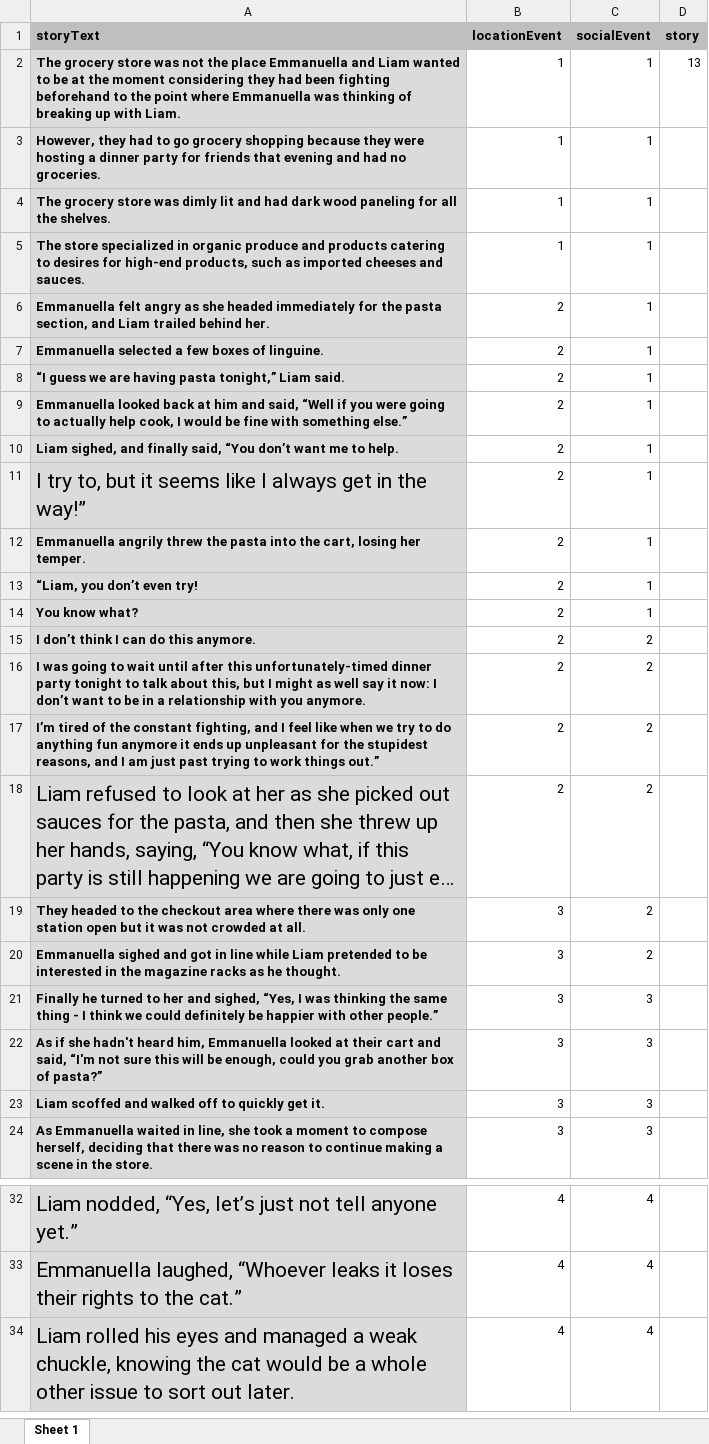
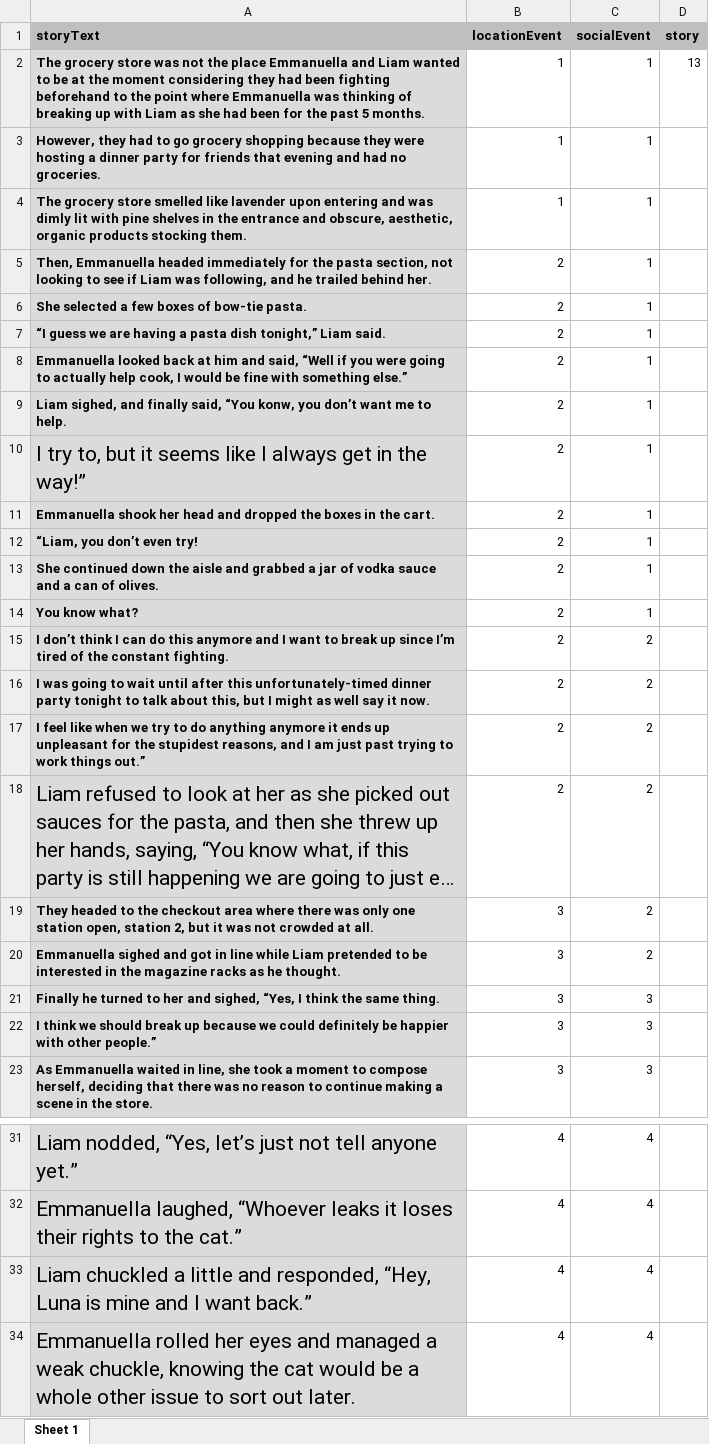
Before and after one commit to reblando/ebs, an Excel workbook: story_xlsx_files/13.xlsx, sheet Sheet 1, drawn as a sheet; only a part is shown, gaps mark what is left out; long unchanged cells end in …; values as stored, in another font and other column widths than the file's, no borders; removed rows and columns are numbered as before the commit, all else as after; the diff names each change by its address in the sheet, - before the commit and + after, or states it on an @@ line.

```diff
--- a/story_xlsx_files/13.xlsx (sheet Sheet 1)
+++ b/story_xlsx_files/13.xlsx (sheet Sheet 1)
-A2 (storyText): …up with Liam.
+A2 (storyText): …up with Liam as she had been for the past 5 months.
-A4 (storyText): …grocery store was dimly lit and had dark wood paneling for all the shelves.
+A4 (storyText): …grocery store smelled like lavender upon entering and was dimly lit with pine shelves in the entrance and obscure, aesthetic, organic products stocking them.
-row 5: The store specialized in organic produce and products catering to desires for high-end products, such as imported cheeses and sauces. | 1 | 1
-A5 (storyText): Emmanuella felt angry as she headed immediately for the pasta section, and Liam trailed behind…
+A5 (storyText): Then, Emmanuella headed immediately for the pasta section, not looking to see if Liam was following, and he trailed behind…
-A6 (storyText): Emmanuella selected a few boxes of linguine.
+A6 (storyText): She selected a few boxes of bow-tie pasta.
-A7 (storyText): …are having pasta tonight,” Liam…
+A7 (storyText): …are having a pasta dish tonight,” Liam…
-A9 (storyText): …said, “You don’t want…
+A9 (storyText): …said, “You konw, you don’t want…
-A11 (storyText): Emmanuella angrily threw the pasta into the cart, losing her temper.
+A11 (storyText): Emmanuella shook her head and dropped the boxes in the cart.
+row 13: She continued down the aisle and grabbed a jar of vodka sauce and a can of olives. | 2 | 1
-A15 (storyText): …do this anymore.
+A15 (storyText): …do this anymore and I want to break up since I’m tired of the constant fighting.
-A16 (storyText): …say it now: I don’t want to be in a relationship with you anymore.
+A16 (storyText): …say it now.
-A17 (storyText): I’m tired of the constant fighting, and I feel like when we try to do anything fun anymore it…
+A17 (storyText): I feel like when we try to do anything anymore it…
-A19 (storyText): …one station open but it…
+A19 (storyText): …one station open, station 2, but it…
-A21 (storyText): …“Yes, I was thinking the same thing - I think we could definitely be happier with other people.”
+A21 (storyText): …“Yes, I think the same thing.
-A22 (storyText): As if she hadn't heard him, Emmanuella looked at their cart and said, “I'm not sure this will be enough, could you grab another box of pasta?”
+A22 (storyText): I think we should break up because we could definitely be happier with other people.”
-row 23: Liam scoffed and walked off to quickly get it. | 3 | 3
+row 33: Liam chuckled a little and responded, “Hey, Luna is mine and I want back.” | 4 | 4
-A34 (storyText): Liam rolled his eyes and…
+A34 (storyText): Emmanuella rolled her eyes and…
```
Also changed, not shown: story_xlsx_files/11.xlsx, story_xlsx_files/22.xlsx, 40 other files.
